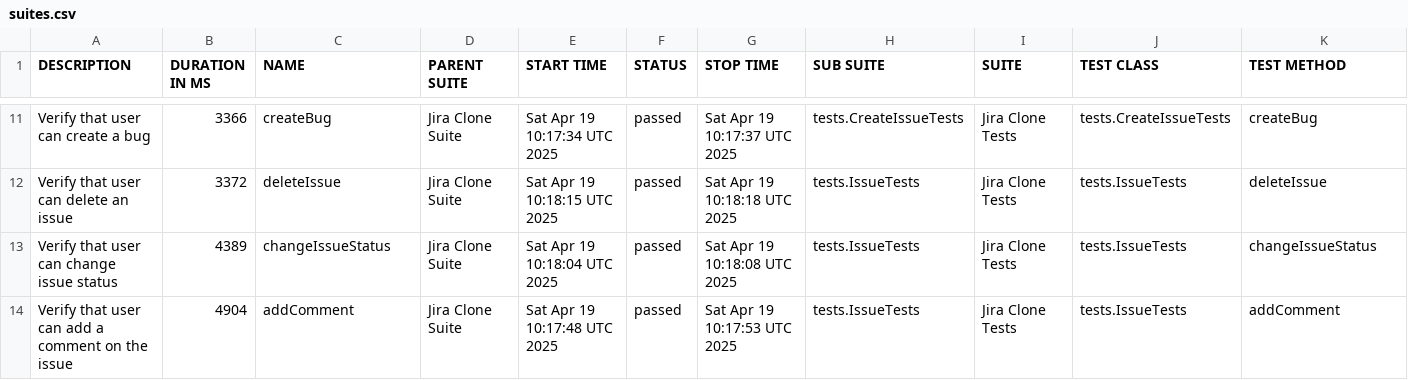
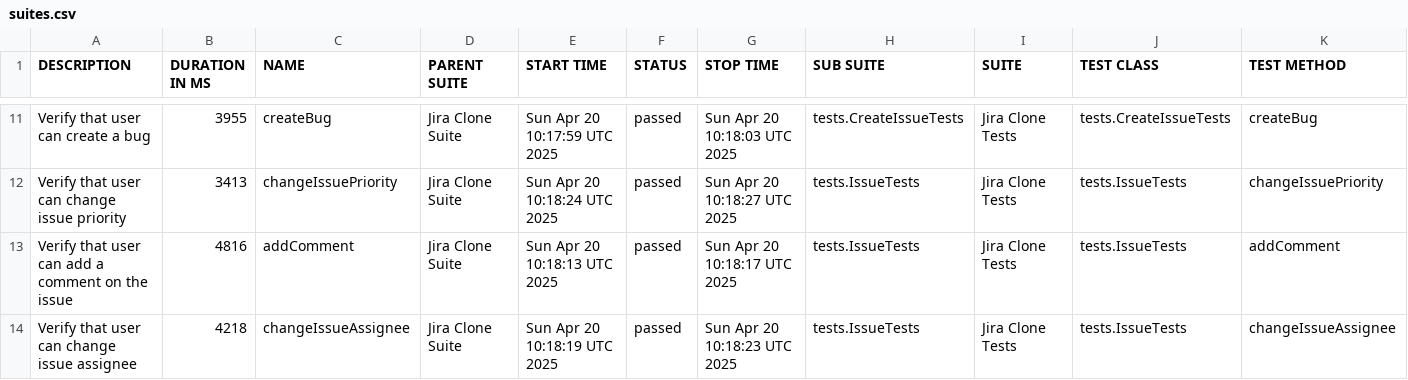
Before and after one commit to urosmilic/jira-clone-automation, a CSV file: data/suites.csv, drawn as a sheet; only a part is shown, gaps mark what is left out; the diff covers the shown part only.

```diff
--- a/data/suites.csv
+++ b/data/suites.csv
@@ -11,4 +11,4 @@
-"Verify that user can create a bug","3366","createBug","Jira Clone Suite","Sat Apr 19 10:17:34 UTC 2025","passed","Sat Apr 19 10:17:37 UTC 2025","tests.CreateIssueTests","Jira Clone Tests","tests.CreateIssueTests","createBug"
-"Verify that user can delete an issue","3372","deleteIssue","Jira Clone Suite","Sat Apr 19 10:18:15 UTC 2025","passed","Sat Apr 19 10:18:18 UTC 2025","tests.IssueTests","Jira Clone Tests","tests.IssueTests","deleteIssue"
-"Verify that user can change issue status","4389","changeIssueStatus","Jira Clone Suite","Sat Apr 19 10:18:04 UTC 2025","passed","Sat Apr 19 10:18:08 UTC 2025","tests.IssueTests","Jira Clone Tests","tests.IssueTests","changeIssueStatus"
-"Verify that user can add a comment on the issue","4904","addComment","Jira Clone Suite","Sat Apr 19 10:17:48 UTC 2025","passed","Sat Apr 19 10:17:53 UTC 2025","tests.IssueTests","Jira Clone Tests","tests.IssueTests","addComment"
+"Verify that user can create a bug","3955","createBug","Jira Clone Suite","Sun Apr 20 10:17:59 UTC 2025","passed","Sun Apr 20 10:18:03 UTC 2025","tests.CreateIssueTests","Jira Clone Tests","tests.CreateIssueTests","createBug"
+"Verify that user can change issue priority","3413","changeIssuePriority","Jira Clone Suite","Sun Apr 20 10:18:24 UTC 2025","passed","Sun Apr 20 10:18:27 UTC 2025","tests.IssueTests","Jira Clone Tests","tests.IssueTests","changeIssuePriority"
+"Verify that user can add a comment on the issue","4816","addComment","Jira Clone Suite","Sun Apr 20 10:18:13 UTC 2025","passed","Sun Apr 20 10:18:17 UTC 2025","tests.IssueTests","Jira Clone Tests","tests.IssueTests","addComment"
+"Verify that user can change issue assignee","4218","changeIssueAssignee","Jira Clone Suite","Sun Apr 20 10:18:19 UTC 2025","passed","Sun Apr 20 10:18:23 UTC 2025","tests.IssueTests","Jira Clone Tests","tests.IssueTests","changeIssueAssignee"
```
Also changed, not shown: 4 added rows, 4 removed rows and 23 edited cells elsewhere in this file, data/behaviors.csv, 41 other files.
